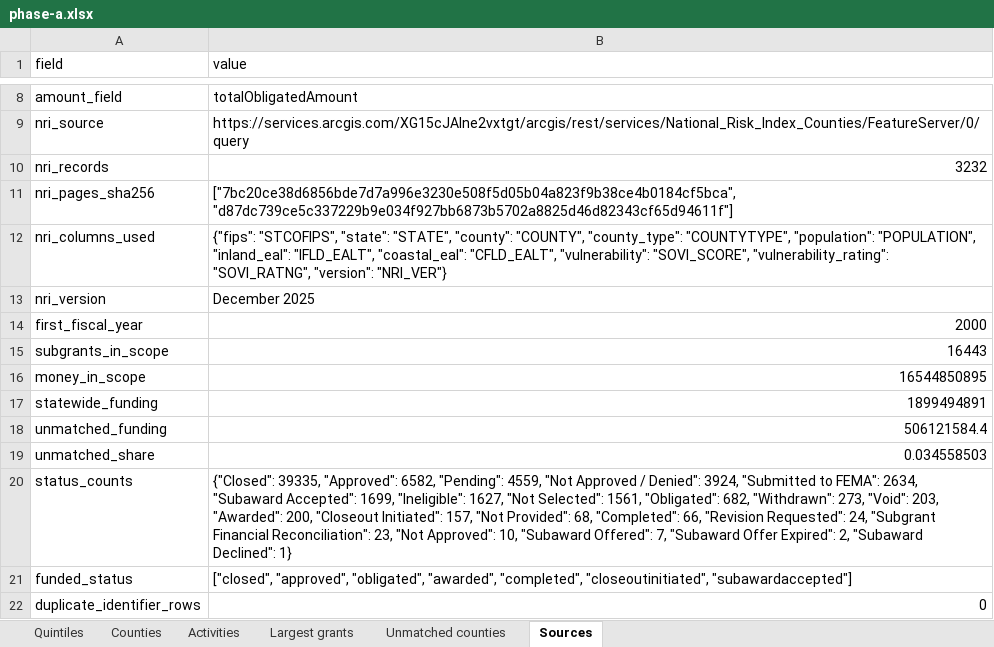
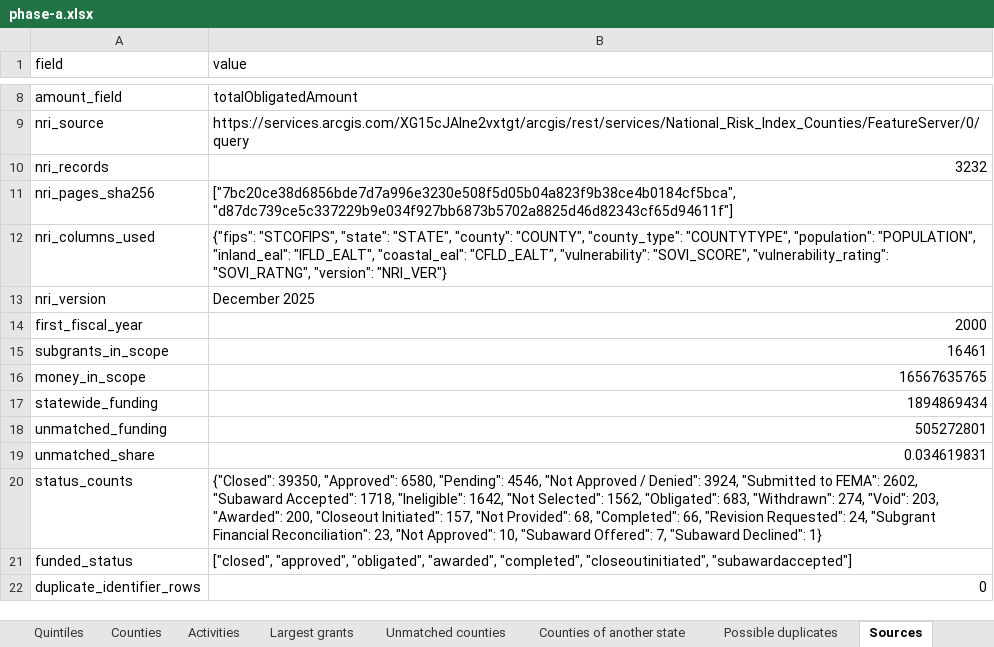
Before and after one commit to uomoathens/thrive, an Excel workbook: results/phase-a/phase-a.xlsx, sheet Sources, drawn as a sheet; only a part is shown, gaps mark what is left out; values as stored, in another font and other column widths than the file's, no borders; the diff covers the shown part only; the diff names each change by its address in the sheet, - before the commit and + after, or states it on an @@ line.

```diff
--- a/results/phase-a/phase-a.xlsx (sheet Sources)
+++ b/results/phase-a/phase-a.xlsx (sheet Sources)
+sheet tab: Counties of another state
+sheet tab: Possible duplicates
-B15 (value): 16443
+B15 (value): 16461
-B16 (value): 16544850895
+B16 (value): 16567635765
-B17 (value): 1899494891
+B17 (value): 1894869434
-B18 (value): 506121584.4
+B18 (value): 505272801
-B19 (value): 0.034558503
+B19 (value): 0.034619831
-B20 (value): {"Closed": 39335, "Approved": 6582, "Pending": 4559, "Not Approved / Denied": 3924, "Submitted to FEMA": 2634, "Subaward Accepted": 1699, "Ineligible": 1627, "Not Selected": 1561, "Obligated": 682, "Withdrawn": 273, "Void": 203, "Awarded": 200, "Closeout Initiated": 157, "Not Provided": 68, "Completed": 66, "Revision Requested": 24, "Subgrant Financial Reconciliation": 23, "Not Approved": 10, "Subaward Offered": 7, "Subaward Offer Expired": 2, "Subaward Declined":…
+B20 (value): {"Closed": 39350, "Approved": 6580, "Pending": 4546, "Not Approved / Denied": 3924, "Submitted to FEMA": 2602, "Subaward Accepted": 1718, "Ineligible": 1642, "Not Selected": 1562, "Obligated": 683, "Withdrawn": 274, "Void": 203, "Awarded": 200, "Closeout Initiated": 157, "Not Provided": 68, "Completed": 66, "Revision Requested": 24, "Subgrant Financial Reconciliation": 23, "Not Approved": 10, "Subaward Offered": 7, "Subaward Declined":…
```
Also changed, not shown: 6 added rows and 5 edited cells elsewhere in this sheet, sheet Unmatched counties, sheet Counties, sheet Quintiles, sheet Activities, 5 other files.
